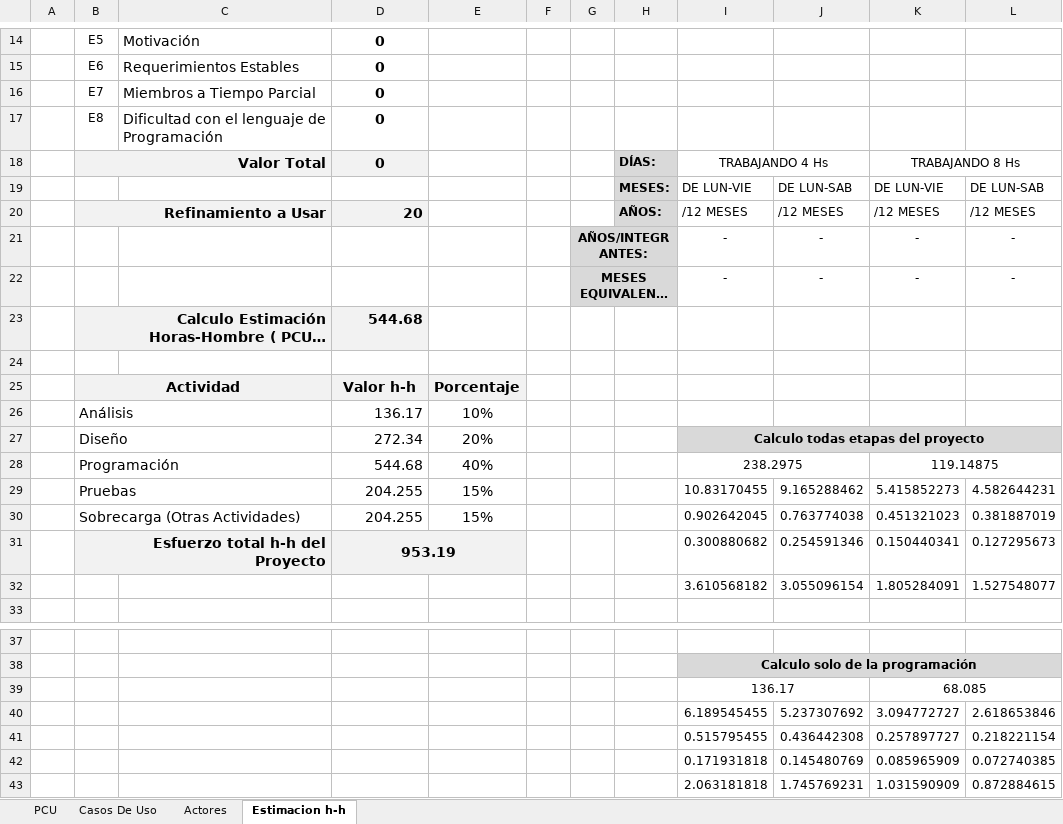
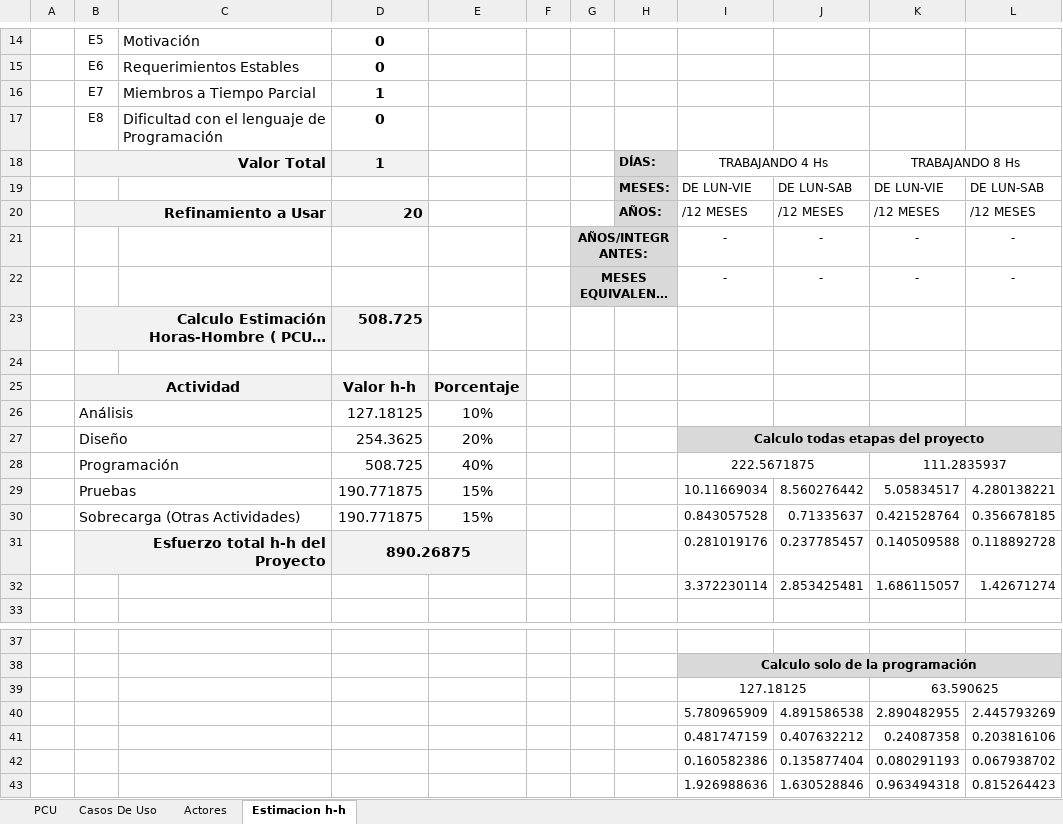
Before and after one commit to VictorHugoValentin/checkpoint, an Excel workbook: Gestion del Proyecto/Estimacion/Estimacion por CU/Estimaciones/3 ra Estimacion/Proyecto Checkpoint - Estimacion 3.xlsx, sheet Estimacion h-h, drawn as a sheet; only a part is shown, gaps mark what is left out; long unchanged cells end in …; values as stored, in another font and other column widths than the file's, no borders; removed rows and columns are numbered as before the commit, all else as after; the diff names each change by its address in the sheet, - before the commit and + after, or states it on an @@ line.

Commit message:
actualizacion de la estimacion 4ta iteracion de la fase de construccion

```diff
--- a/Gestion del Proyecto/Estimacion/Estimacion por CU/Estimaciones/3 ra Estimacion/Proyecto Checkpoint - Estimacion 3.xlsx (sheet Estimacion h-h)
+++ b/Gestion del Proyecto/Estimacion/Estimacion por CU/Estimaciones/3 ra Estimacion/Proyecto Checkpoint - Estimacion 3.xlsx (sheet Estimacion h-h)
-D16: 0
+D16: 1
-D18: 0
+D18: 1
-D23: 544.68
+D23: 508.725
-D26: 136.17
+D26: 127.18125
-D27: 272.34
+D27: 254.3625
-row 28:  | Programación |  | 544.68 | 40% |  |  |  | 238.2975 |  | 119.14875
-row 29:  | Pruebas |  | 204.255 | 15% |  |  |  | 10.83170455 | 9.165288462 | 5.415852273 | 4.582644231
-row 30:  | Sobrecarga (Otras Actividades) |  | 204.255 | 15% |  |  |  | 0.902642045 | 0.763774038 | 0.451321023 | 0.381887019
-row 31:  | Esfuerzo total h-h del Proyecto |  | 953.19 |  |  |  |  | 0.300880682 | 0.254591346 | 0.150440341 | 0.127295673
-row 32:  |  |  |  |  |  |  |  | 3.610568182 | 3.055096154 | 1.805284091 | 1.527548077
+row 28:  | Programación |  | 508.725 | 40% |  |  |  | 222.5671875 |  | 111.2835937
+row 29:  | Pruebas |  | 190.771875 | 15% |  |  |  | 10.11669034 | 8.560276442 | 5.05834517 | 4.280138221
+row 30:  | Sobrecarga (Otras Actividades) |  | 190.771875 | 15% |  |  |  | 0.843057528 | 0.71335637 | 0.421528764 | 0.356678185
+row 31:  | Esfuerzo total h-h del Proyecto |  | 890.26875 |  |  |  |  | 0.281019176 | 0.237785457 | 0.140509588 | 0.118892728
+row 32:  |  |  |  |  |  |  |  | 3.372230114 | 2.853425481 | 1.686115057 | 1.42671274
-row 39:  |  |  |  |  |  |  |  | 136.17 |  | 68.085
-row 40:  |  |  |  |  |  |  |  | 6.189545455 | 5.237307692 | 3.094772727 | 2.618653846
-row 41:  |  |  |  |  |  |  |  | 0.515795455 | 0.436442308 | 0.257897727 | 0.218221154
-row 42:  |  |  |  |  |  |  |  | 0.171931818 | 0.145480769 | 0.085965909 | 0.072740385
-row 43:  |  |  |  |  |  |  |  | 2.063181818 | 1.745769231 | 1.031590909 | 0.872884615
+row 39:  |  |  |  |  |  |  |  | 127.18125 |  | 63.590625
+row 40:  |  |  |  |  |  |  |  | 5.780965909 | 4.891586538 | 2.890482955 | 2.445793269
+row 41:  |  |  |  |  |  |  |  | 0.481747159 | 0.407632212 | 0.24087358 | 0.203816106
+row 42:  |  |  |  |  |  |  |  | 0.160582386 | 0.135877404 | 0.080291193 | 0.067938702
+row 43:  |  |  |  |  |  |  |  | 1.926988636 | 1.630528846 | 0.963494318 | 0.815264423
```
Also changed, not shown: sheet PCU, 1 other file.
